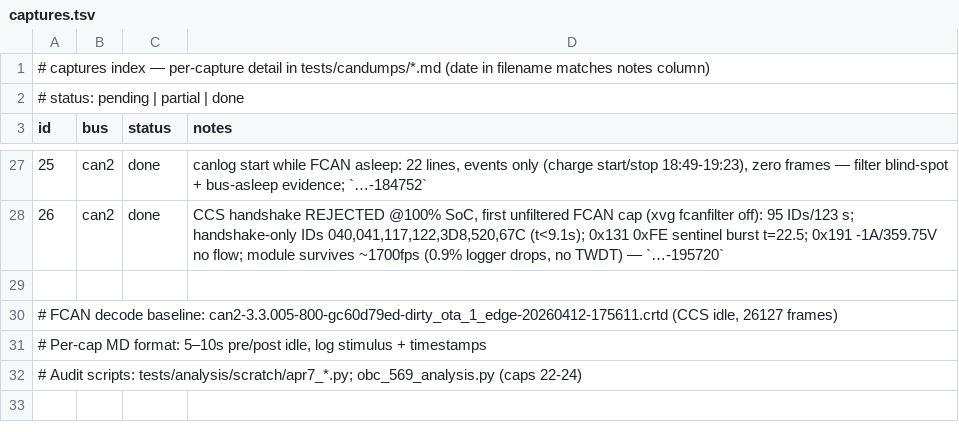
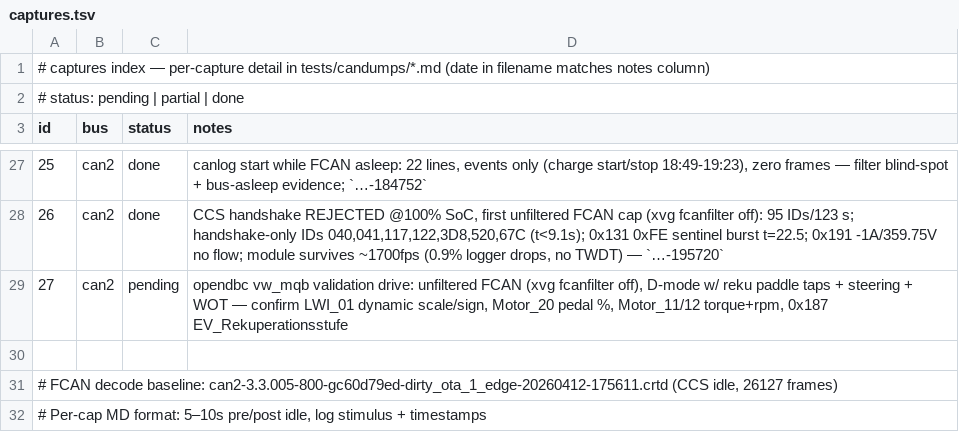
Before and after one commit to openvehicles/Open-Vehicle-Monitoring-System-3, a TSV file: vehicle/OVMS.V3/components/vehicle_vwegolf/docs/captures.tsv, drawn as a sheet; only a part is shown, gaps mark what is left out; the shorter side is filled out with more unchanged rows.

```diff
--- a/vehicle/OVMS.V3/components/vehicle_vwegolf/docs/captures.tsv
+++ b/vehicle/OVMS.V3/components/vehicle_vwegolf/docs/captures.tsv
@@ -28,2 +28,3 @@ id	bus	status	notes
 26	can2	done	CCS handshake REJECTED @100% SoC, first unfiltered FCAN cap (xvg fcanfilter off): 95 IDs/123 s; handshake-only IDs 040,041,117,122,3D8,520,67C (t<9.1s); 0x131 0xFE sentinel burst t=22.5; 0x191 -1A/359.75V no flow; module survives ~1700fps (0.9% logger drops, no TWDT) — `…-195720`
+27	can2	pending	opendbc vw_mqb validation drive: unfiltered FCAN (xvg fcanfilter off), D-mode w/ reku paddle taps + steering + WOT — confirm LWI_01 dynamic scale/sign, Motor_20 pedal %, Motor_11/12 torque+rpm, 0x187 EV_Rekuperationsstufe
 
```
Also changed, not shown: 3 other files.
